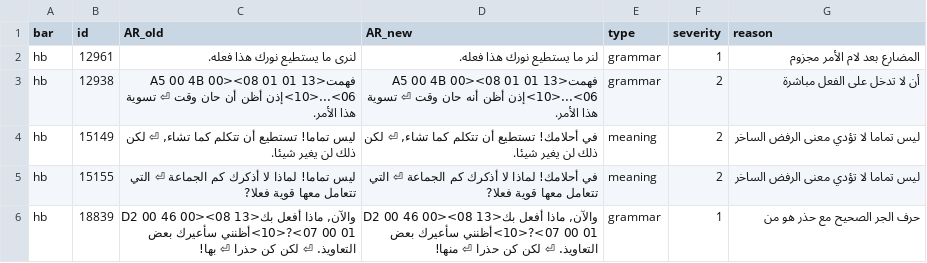
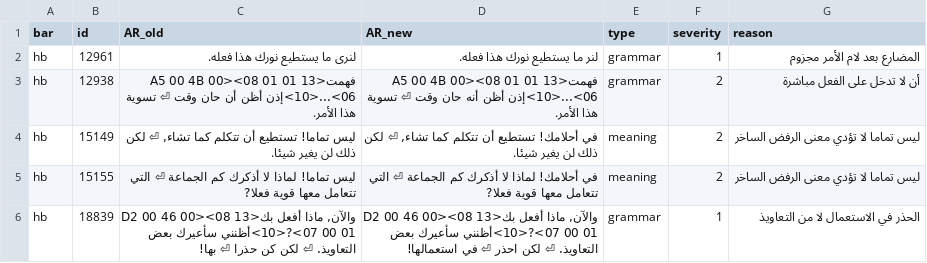
Before and after one commit to exelight7/KH2FM_AR, a CSV file: corrections/hb_part04.csv, drawn as a sheet.

```diff
--- a/corrections/hb_part04.csv
+++ b/corrections/hb_part04.csv
@@ -5,2 +5,2 @@ hb,15149,"ليس تماما! تستطيع أن تتكلم كما تشاء, ⏎
 hb,15155,ليس تماما! لماذا لا أذكرك كم الجماعة ⏎ التي تتعامل معها قوية فعلا?,في أحلامك! لماذا لا أذكرك كم الجماعة ⏎ التي تتعامل معها قوية فعلا?,meaning,2,ليس تماما لا تؤدي معنى الرفض الساخر
-hb,18839,"والآن, ماذا أفعل بك<13 D2 00 46 00><08 01 00 07>?<10>أظنني سأعيرك بعض التعاويذ. ⏎ لكن كن حذرا ⏎ بها!","والآن, ماذا أفعل بك<13 D2 00 46 00><08 01 00 07>?<10>أظنني سأعيرك بعض التعاويذ. ⏎ لكن كن حذرا ⏎ منها!",grammar,1,حرف الجر الصحيح مع حذر هو من
+hb,18839,"والآن, ماذا أفعل بك<13 D2 00 46 00><08 01 00 07>?<10>أظنني سأعيرك بعض التعاويذ. ⏎ لكن كن حذرا ⏎ بها!","والآن, ماذا أفعل بك<13 D2 00 46 00><08 01 00 07>?<10>أظنني سأعيرك بعض التعاويذ. ⏎ لكن احذر ⏎ في استعمالها!",grammar,1,الحذر في الاستعمال لا من التعاويذ
```
Also changed, not shown: corrections/glossary_decisions.csv, corrections/sys_part06.csv, 12 other files.
